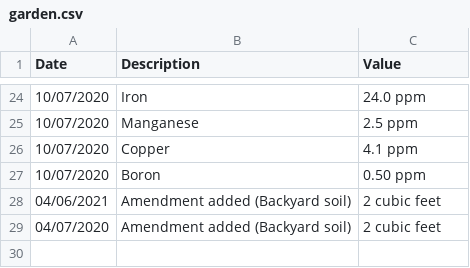
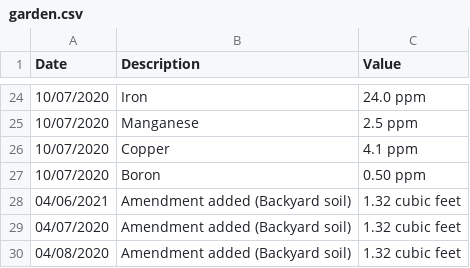
Before and after one commit to markoleszczak/markoleszczak.com, a CSV file: data/garden.csv, drawn as a sheet; only a part is shown, gaps mark what is left out.

Commit message:
Update garden.csv

```diff
--- a/data/garden.csv
+++ b/data/garden.csv
@@ -27,3 +27,4 @@ Date,Description,Value
 10/07/2020,Boron,0.50 ppm
-04/06/2021,Amendment added (Backyard soil),2 cubic feet
-04/07/2020,Amendment added (Backyard soil),2 cubic feet
+04/06/2021,Amendment added (Backyard soil),1.32 cubic feet
+04/07/2020,Amendment added (Backyard soil),1.32 cubic feet
+04/08/2020,Amendment added (Backyard soil),1.32 cubic feet
```
